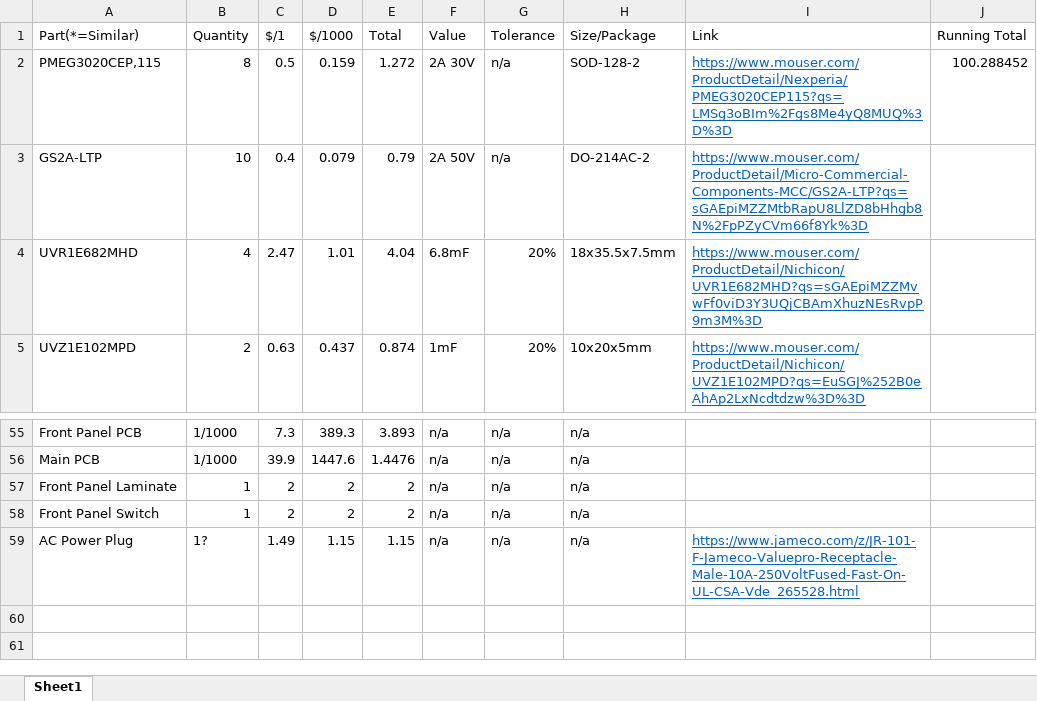
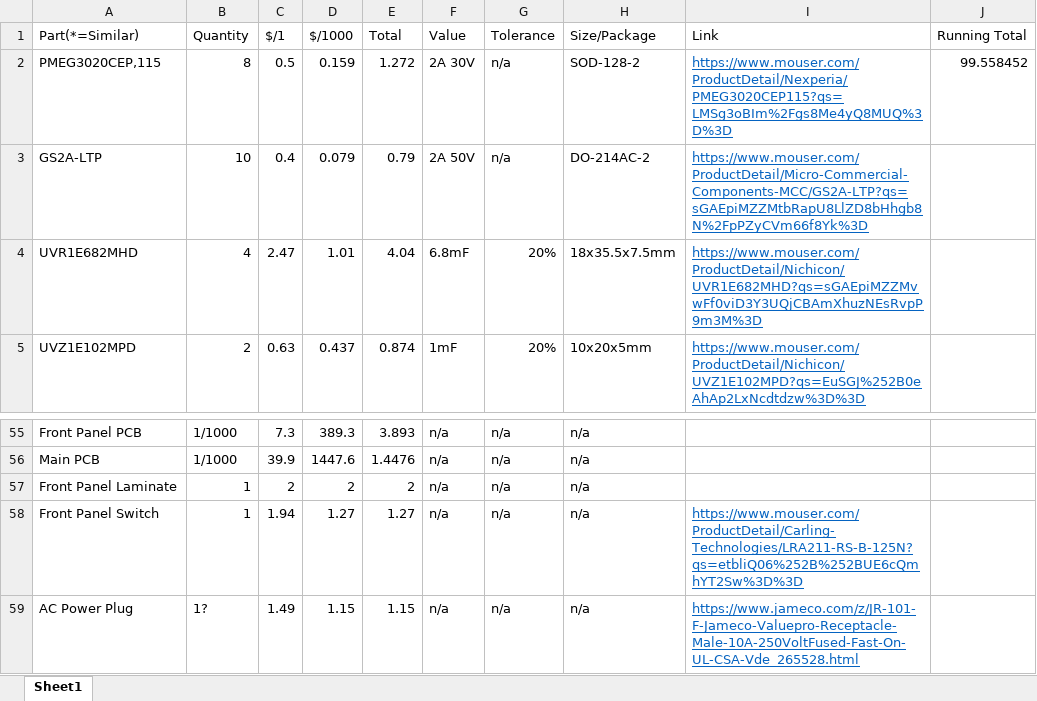
Before and after one commit to taaki2311/LabPowerSupply, an Excel workbook: Part List.xlsx, sheet Sheet1, drawn as a sheet; only a part is shown, gaps mark what is left out; values as stored, in another font and other column widths than the file's, no borders; the diff names each change by its address in the sheet, - before the commit and + after, or states it on an @@ line.

Commit message:
Added Front Panel Switch to the parts list

```diff
--- a/Part List.xlsx (sheet Sheet1)
+++ b/Part List.xlsx (sheet Sheet1)
-J2 (Running Total): 100.288452
+J2 (Running Total): 99.558452
-C58 ($/1): 2
+C58 ($/1): 1.94
-D58 ($/1000): 2
+D58 ($/1000): 1.27
-E58 (Total): 2
+E58 (Total): 1.27
-I58 (Link): (empty)
+I58 (Link): https://www.mouser.com/ProductDetail/Carling-Technologies/LRA211-RS-B-125N?qs=etbliQ06%252B%252BUE6cQmhYT2Sw%3D%3D
```
